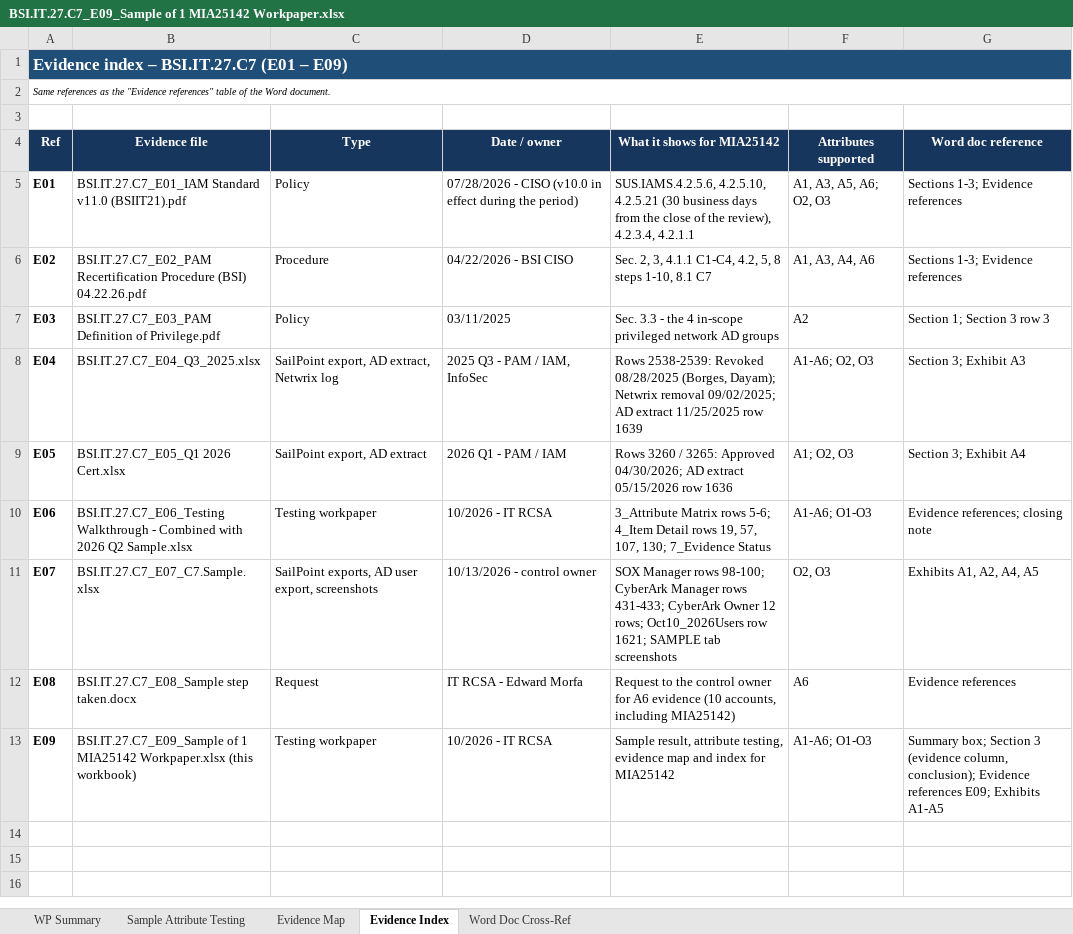
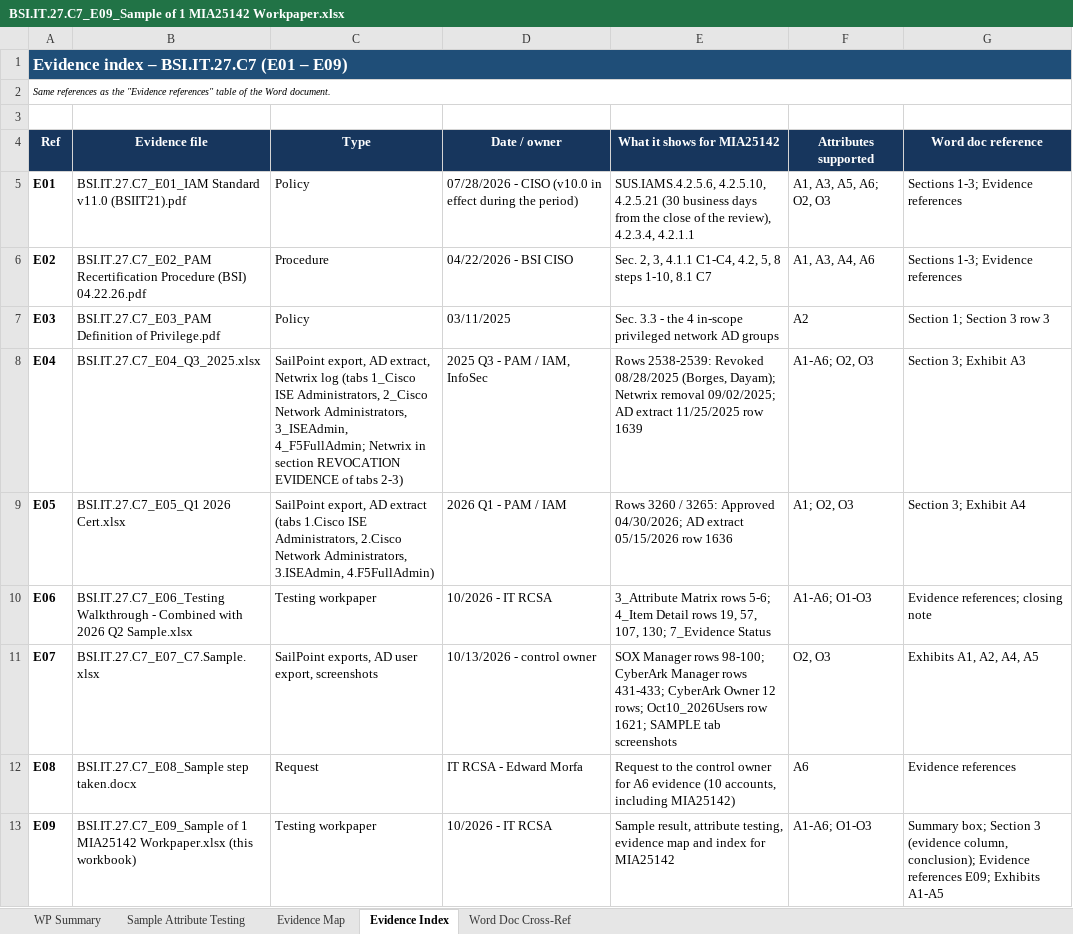
Before and after one commit to edwardfive-prog/Control-Testing-, an Excel workbook: BSI.IT.27.C7/BSI.IT.27.C7_E09_Sample of 1 MIA25142 Workpaper.xlsx, sheet Evidence Index, drawn as a sheet; values as stored, in another font and other column widths than the file's, no borders; the diff names each change by its address in the sheet, - before the commit and + after, or states it on an @@ line.

```diff
--- a/BSI.IT.27.C7/BSI.IT.27.C7_E09_Sample of 1 MIA25142 Workpaper.xlsx (sheet Evidence Index)
+++ b/BSI.IT.27.C7/BSI.IT.27.C7_E09_Sample of 1 MIA25142 Workpaper.xlsx (sheet Evidence Index)
-C8 (Type): …Netwrix log
+C8 (Type): …Netwrix log (tabs 1_Cisco ISE Administrators, 2_Cisco Network Administrators, 3_ISEAdmin, 4_F5FullAdmin; Netwrix in section REVOCATION EVIDENCE of tabs 2-3)
-C9 (Type): …AD extract
+C9 (Type): …AD extract (tabs 1.Cisco ISE Administrators, 2.Cisco Network Administrators, 3.ISEAdmin, 4.F5FullAdmin)
```
Also changed, not shown: sheet Evidence Map, sheet Sample Attribute Testing, BSI.IT.27.C7/BSI.IT.27.C7_E00_Evidence Index.xlsx, 3 other files.
